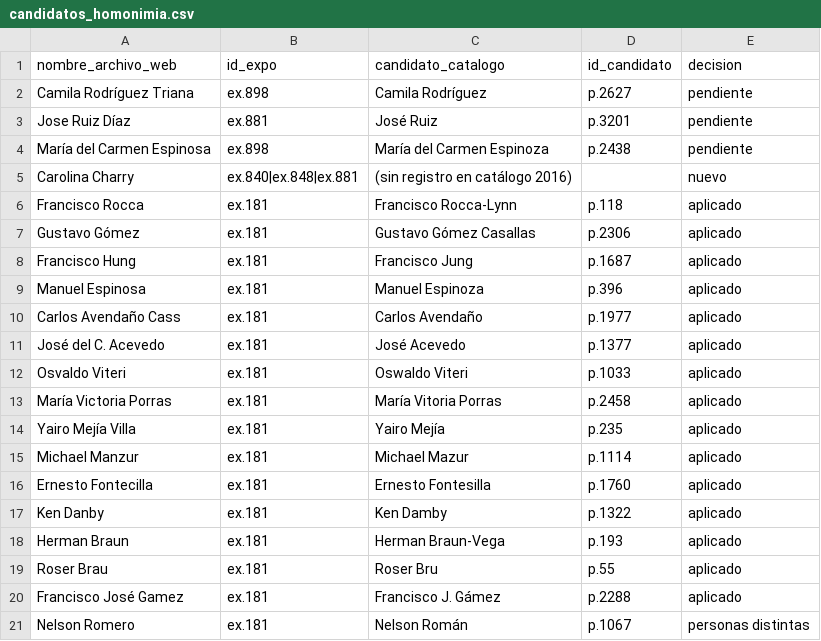
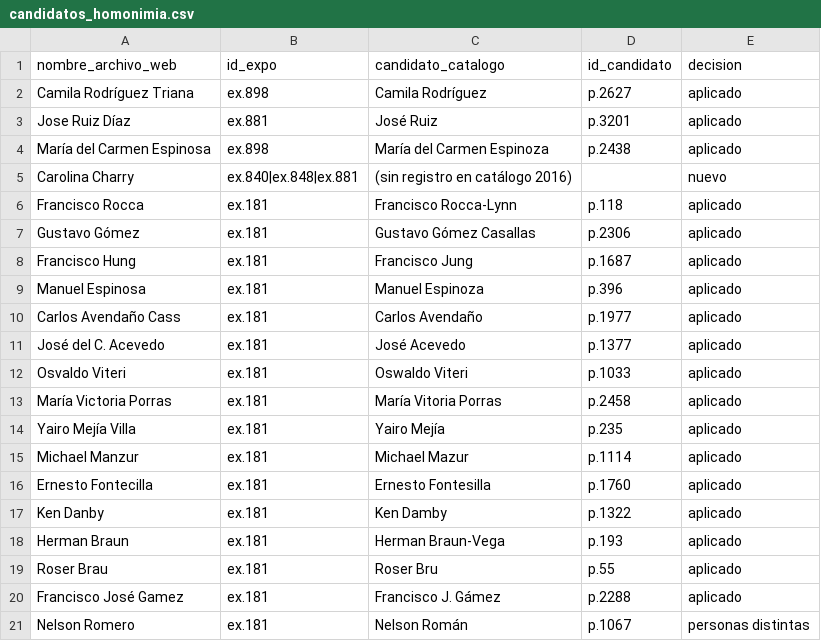
Before and after one commit to clockgatonegro/MLT-web, a CSV file: data/candidatos_homonimia.csv, drawn as a sheet.

```diff
--- a/data/candidatos_homonimia.csv
+++ b/data/candidatos_homonimia.csv
@@ -1,5 +1,5 @@
 nombre_archivo_web,id_expo,candidato_catalogo,id_candidato,decision
-Camila Rodríguez Triana,ex.898,Camila Rodríguez,p.2627,pendiente
-Jose Ruiz Díaz,ex.881,José Ruiz,p.3201,pendiente
-María del Carmen Espinosa,ex.898,María del Carmen Espinoza,p.2438,pendiente
+Camila Rodríguez Triana,ex.898,Camila Rodríguez,p.2627,aplicado
+Jose Ruiz Díaz,ex.881,José Ruiz,p.3201,aplicado
+María del Carmen Espinosa,ex.898,María del Carmen Espinoza,p.2438,aplicado
 Carolina Charry,ex.840|ex.848|ex.881,(sin registro en catálogo 2016),,nuevo
```
Also changed, not shown: data/agentes.csv, data/aristas.csv, 5 other files.
